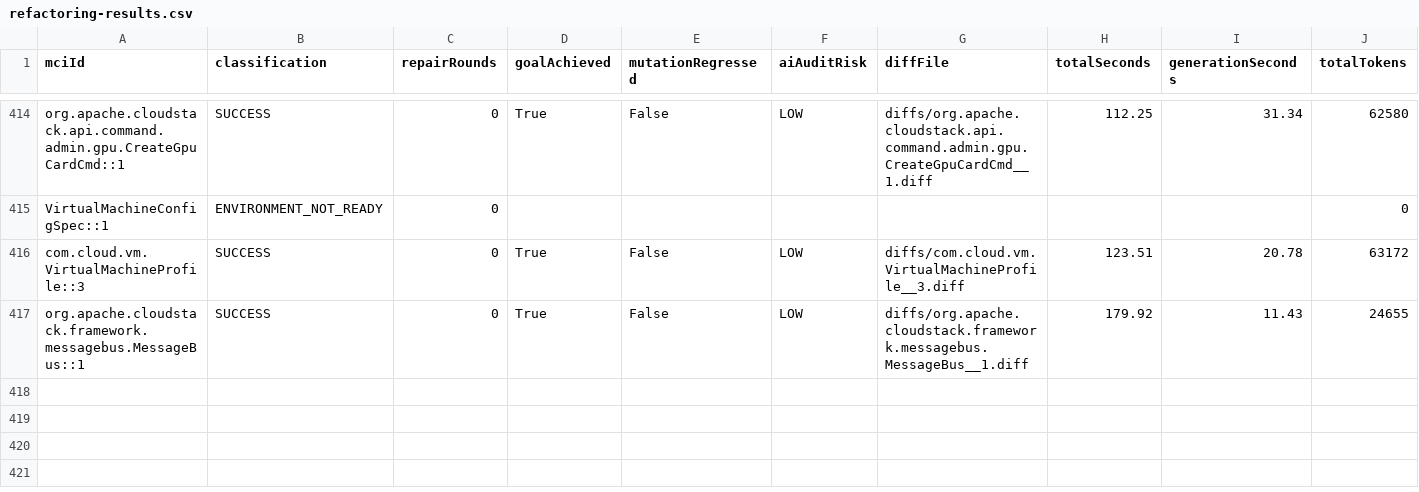
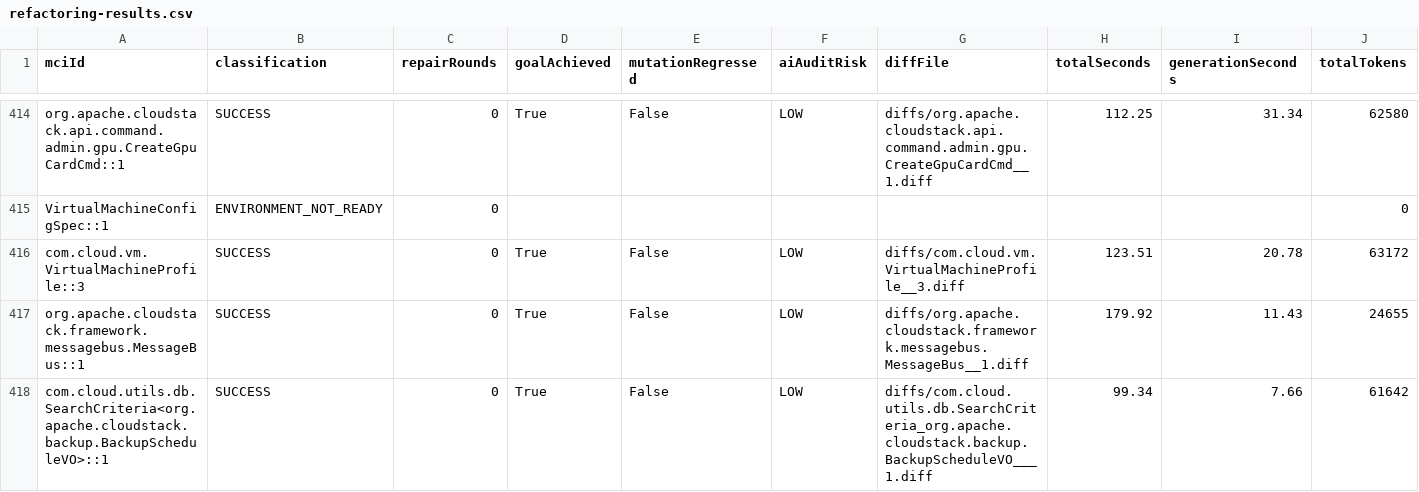
Before and after one commit to gzhao9/CloneDeMocker-v2, a CSV file: data/cloudstack/refactoring/CloneDeMocker+Terra-5.6/refactoring-results.csv, drawn as a sheet; only a part is shown, gaps mark what is left out; rows hold the shown columns only; the diff names each change by its address in the sheet, - before the commit and + after, or states it on an @@ line.

Commit message:
sync completed MCI com.cloud.utils.db.SearchCriteria<org.apache.cloudstack.backup.BackupScheduleVO>::1 (SUCCESS) to CloudStack 24.0.0-SNAPSHOT dataset

```diff
--- a/data/cloudstack/refactoring/CloneDeMocker+Terra-5.6/refactoring-results.csv
+++ b/data/cloudstack/refactoring/CloneDeMocker+Terra-5.6/refactoring-results.csv
+row 418: com.cloud.utils.db.SearchCriteria<org.apache.cloudstack.backup.BackupScheduleVO>::1 | SUCCESS | 0 | True | False | LOW | diffs/com.cloud.utils.db.SearchCriteria_org.apache.cloudstack.backup.BackupScheduleVO___1.diff | 99.34 | 7.66 | 61642
```
Also changed, not shown: 2 other files.
